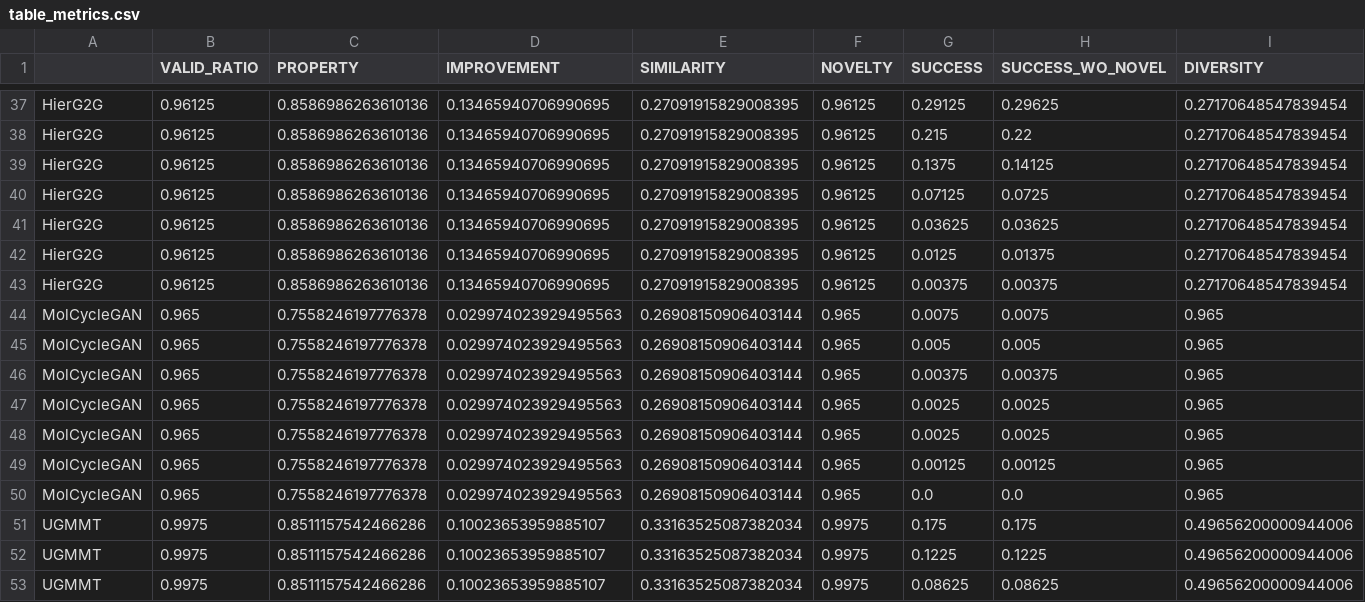
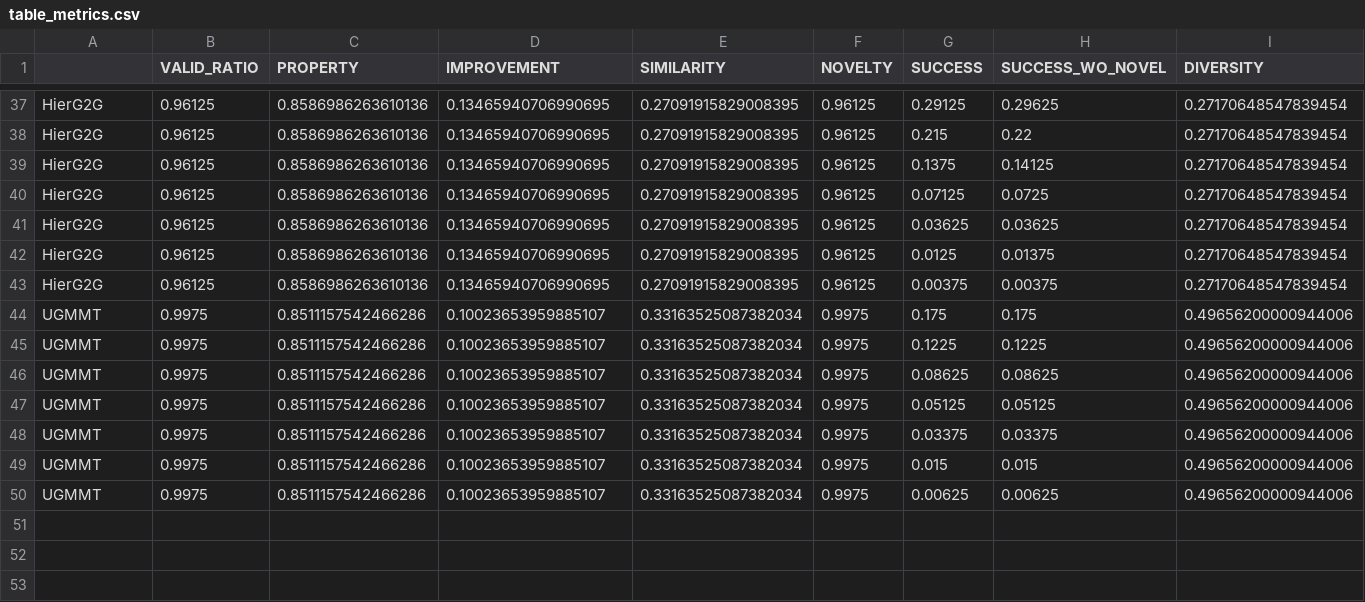
Before and after one commit to rnaimehaom/MTMR, a CSV file: Tutorial_2_QED/outputs_2-5_QED_evaluation/table_metrics.csv, drawn as a sheet; only a part is shown, gaps mark what is left out; the shorter side is filled out with more unchanged rows; rows hold the shown columns only; the diff names each change by its address in the sheet, - before the commit and + after, or states it on an @@ line.

```diff
--- a/Tutorial_2_QED/outputs_2-5_QED_evaluation/table_metrics.csv
+++ b/Tutorial_2_QED/outputs_2-5_QED_evaluation/table_metrics.csv
-row 44: MolCycleGAN | 0.965 | 0.7558246197776378 | 0.029974023929495563 | 0.26908150906403144 | 0.965 | 0.0075 | 0.0075 | 0.965
-row 45: MolCycleGAN | 0.965 | 0.7558246197776378 | 0.029974023929495563 | 0.26908150906403144 | 0.965 | 0.005 | 0.005 | 0.965
-row 46: MolCycleGAN | 0.965 | 0.7558246197776378 | 0.029974023929495563 | 0.26908150906403144 | 0.965 | 0.00375 | 0.00375 | 0.965
-row 47: MolCycleGAN | 0.965 | 0.7558246197776378 | 0.029974023929495563 | 0.26908150906403144 | 0.965 | 0.0025 | 0.0025 | 0.965
-row 48: MolCycleGAN | 0.965 | 0.7558246197776378 | 0.029974023929495563 | 0.26908150906403144 | 0.965 | 0.0025 | 0.0025 | 0.965
-row 49: MolCycleGAN | 0.965 | 0.7558246197776378 | 0.029974023929495563 | 0.26908150906403144 | 0.965 | 0.00125 | 0.00125 | 0.965
-row 50: MolCycleGAN | 0.965 | 0.7558246197776378 | 0.029974023929495563 | 0.26908150906403144 | 0.965 | 0.0 | 0.0 | 0.965
```
Also changed, not shown: Tutorial_1_DRD2/outputs_1-5_DRD2_evaluation/table_metrics.csv, 4 other files.
